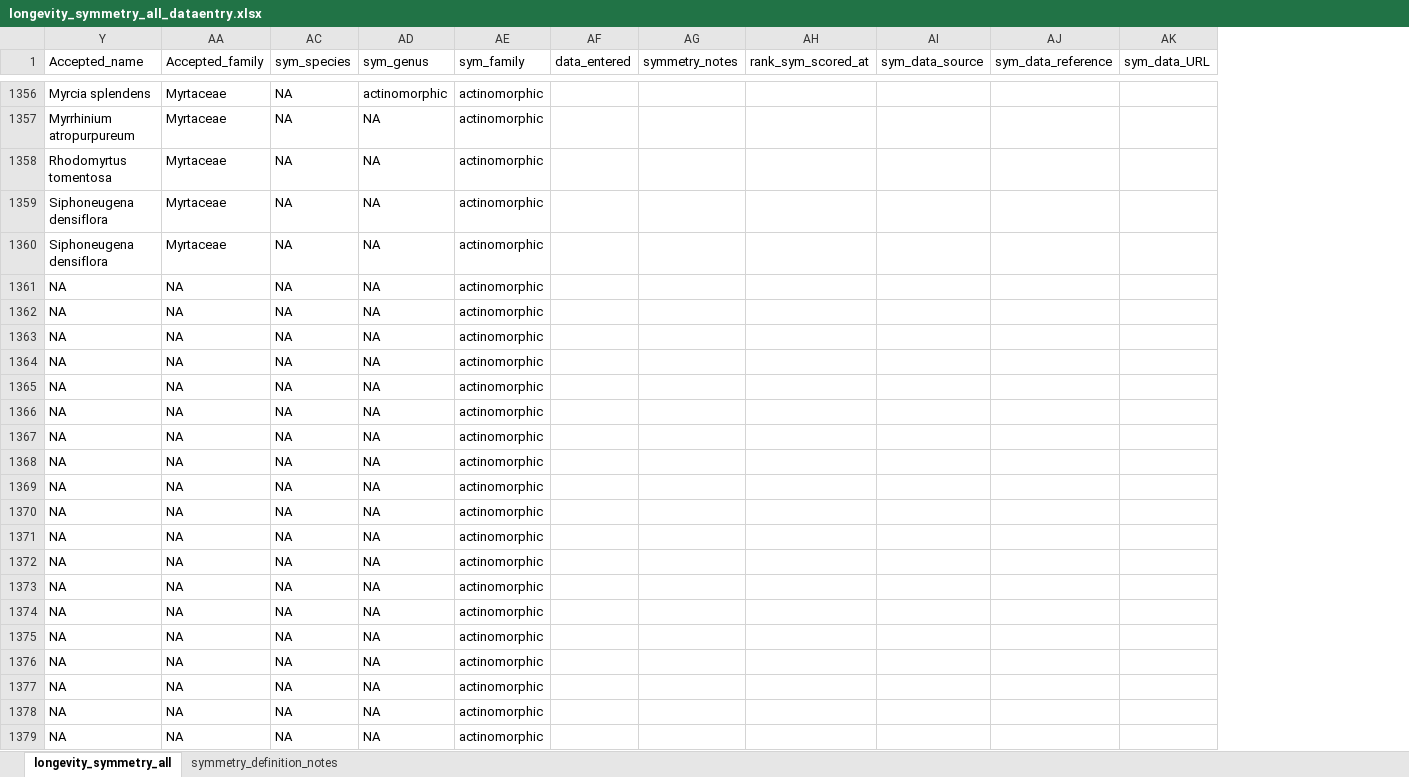
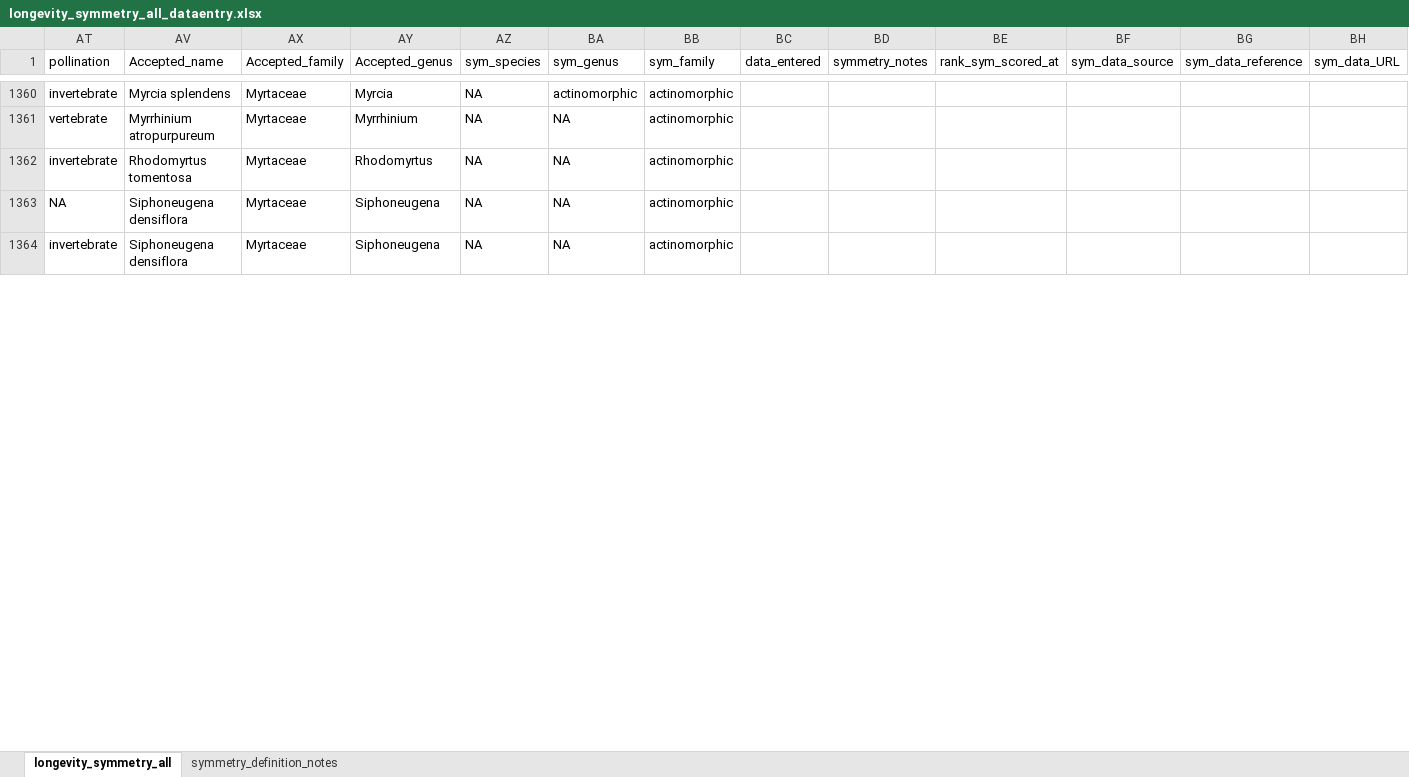
Before and after one commit to rubysaltbush/floral-longevity, an Excel workbook: data_input/longevity_symmetry_all_dataentry.xlsx, sheet longevity_symmetry_all, drawn as a sheet; only a part is shown, gaps mark what is left out; values as stored, in another font and other column widths than the file's, no borders; removed rows and columns are numbered as before the commit, all else as after; the diff covers the shown part only; the diff names each change by its address in the sheet, - before the commit and + after, or states it on an @@ line.

Commit message:
added new data into sym_long data entry, back to scoring symmetry afap

```diff
--- a/data_input/longevity_symmetry_all_dataentry.xlsx (sheet longevity_symmetry_all)
+++ b/data_input/longevity_symmetry_all_dataentry.xlsx (sheet longevity_symmetry_all)
+column AT (pollination), rows 1360-1364: invertebrate | vertebrate | invertebrate | NA | invertebrate
+column AY (Accepted_genus), rows 1360-1364: Myrcia | Myrrhinium | Rhodomyrtus | Siphoneugena | Siphoneugena
-row 1361: NA | NA | NA | NA | actinomorphic
-row 1362: NA | NA | NA | NA | actinomorphic
-row 1363: NA | NA | NA | NA | actinomorphic
-row 1364: NA | NA | NA | NA | actinomorphic
-row 1365: NA | NA | NA | NA | actinomorphic
-row 1366: NA | NA | NA | NA | actinomorphic
-row 1367: NA | NA | NA | NA | actinomorphic
-row 1368: NA | NA | NA | NA | actinomorphic
-row 1369: NA | NA | NA | NA | actinomorphic
-row 1370: NA | NA | NA | NA | actinomorphic
-row 1371: NA | NA | NA | NA | actinomorphic
-row 1372: NA | NA | NA | NA | actinomorphic
-row 1373: NA | NA | NA | NA | actinomorphic
-row 1374: NA | NA | NA | NA | actinomorphic
-row 1375: NA | NA | NA | NA | actinomorphic
-row 1376: NA | NA | NA | NA | actinomorphic
-row 1377: NA | NA | NA | NA | actinomorphic
-row 1378: NA | NA | NA | NA | actinomorphic
-row 1379: NA | NA | NA | NA | actinomorphic
```
Also changed, not shown: 78 added rows, 59 removed rows and 10 edited cells elsewhere in this sheet, hidden cells.
